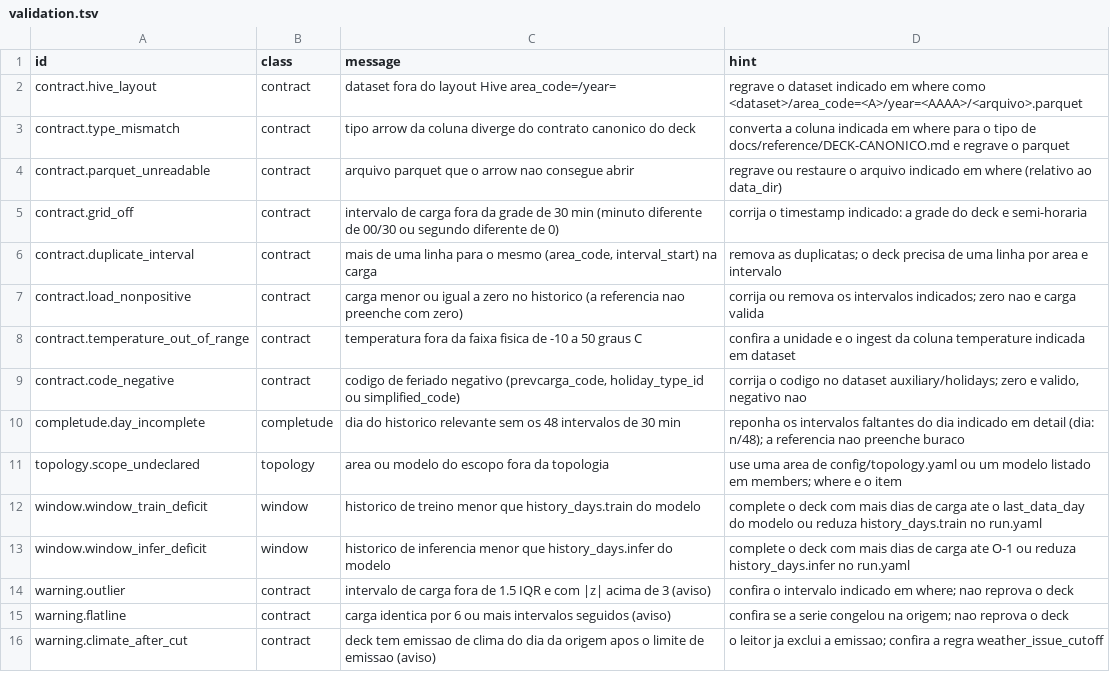
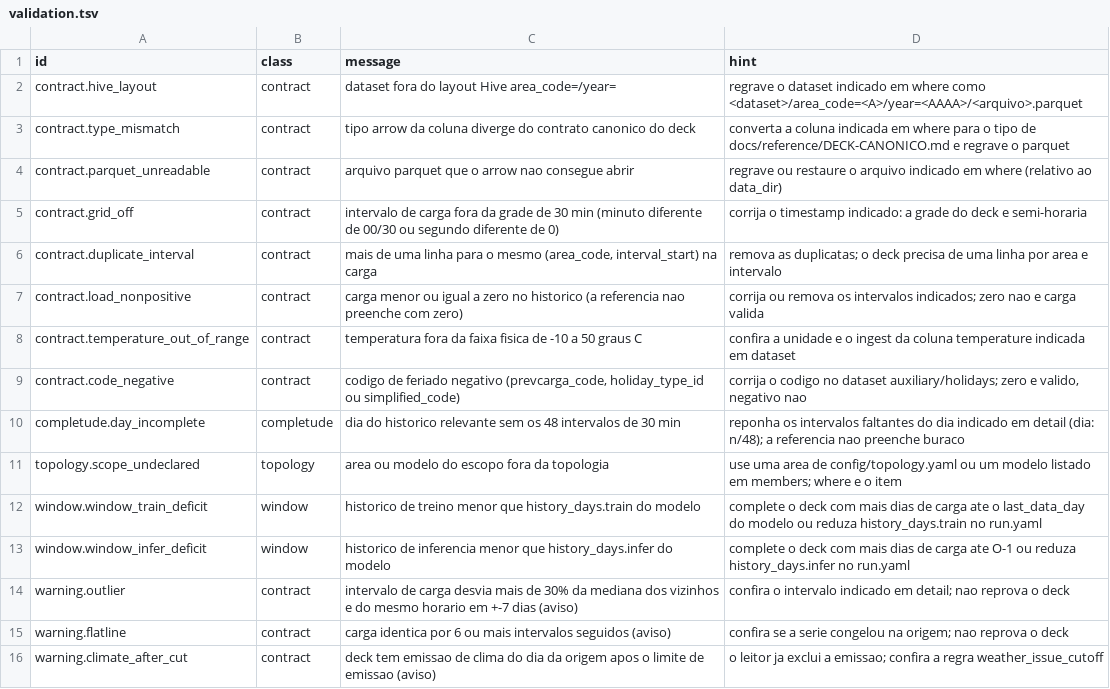
Before and after one commit to ONSBR/prevcarga, a TSV file: scripts/lib/errors/validation.tsv, drawn as a sheet.

```diff
--- a/scripts/lib/errors/validation.tsv
+++ b/scripts/lib/errors/validation.tsv
@@ -13,3 +13,3 @@ window.window_train_deficit	window	historico de treino menor que history_days.tr
 window.window_infer_deficit	window	historico de inferencia menor que history_days.infer do modelo	complete o deck com mais dias de carga ate O-1 ou reduza history_days.infer no run.yaml
-warning.outlier	contract	intervalo de carga fora de 1.5 IQR e com |z| acima de 3 (aviso)	confira o intervalo indicado em where; nao reprova o deck
+warning.outlier	contract	intervalo de carga desvia mais de 30% da mediana dos vizinhos e do mesmo horario em +-7 dias (aviso)	confira o intervalo indicado em detail; nao reprova o deck
 warning.flatline	contract	carga identica por 6 ou mais intervalos seguidos (aviso)	confira se a serie congelou na origem; nao reprova o deck
```
Also changed, not shown: 4 other files.
